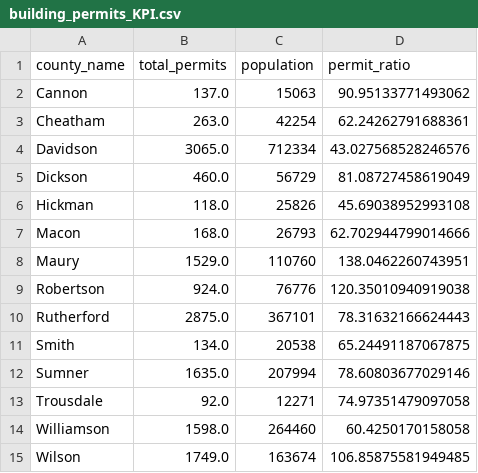
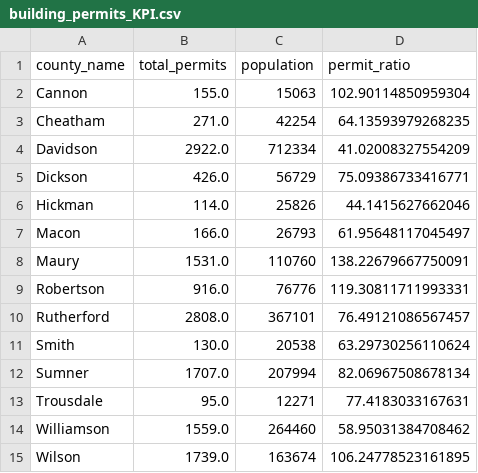
Before and after one commit to wwright21/kolter_nashville_2, a CSV file: Data/building_permits_KPI.csv, drawn as a sheet.

```diff
--- a/Data/building_permits_KPI.csv
+++ b/Data/building_permits_KPI.csv
@@ -1,15 +1,15 @@
 county_name,total_permits,population,permit_ratio
-Cannon,137.0,15063,90.95133771493062
-Cheatham,263.0,42254,62.24262791688361
-Davidson,3065.0,712334,43.027568528246576
-Dickson,460.0,56729,81.08727458619049
-Hickman,118.0,25826,45.69038952993108
-Macon,168.0,26793,62.702944799014666
-Maury,1529.0,110760,138.0462260743951
-Robertson,924.0,76776,120.35010940919038
-Rutherford,2875.0,367101,78.31632166624443
-Smith,134.0,20538,65.24491187067875
-Sumner,1635.0,207994,78.60803677029146
-Trousdale,92.0,12271,74.97351479097058
-Williamson,1598.0,264460,60.4250170158058
-Wilson,1749.0,163674,106.85875581949485
+Cannon,155.0,15063,102.90114850959304
+Cheatham,271.0,42254,64.13593979268235
+Davidson,2922.0,712334,41.02008327554209
+Dickson,426.0,56729,75.09386733416771
+Hickman,114.0,25826,44.1415627662046
+Macon,166.0,26793,61.95648117045497
+Maury,1531.0,110760,138.22679667750091
+Robertson,916.0,76776,119.30811711993331
+Rutherford,2808.0,367101,76.49121086567457
+Smith,130.0,20538,63.29730256110624
+Sumner,1707.0,207994,82.06967508678134
+Trousdale,95.0,12271,77.4183033167631
+Williamson,1559.0,264460,58.95031384708462
+Wilson,1739.0,163674,106.24778523161895
```
Also changed, not shown: Data/building_permits.csv, 2 other files.
